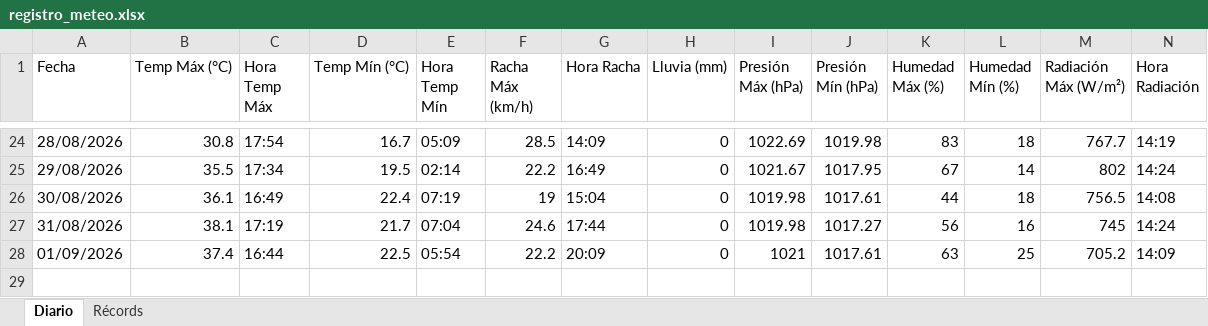
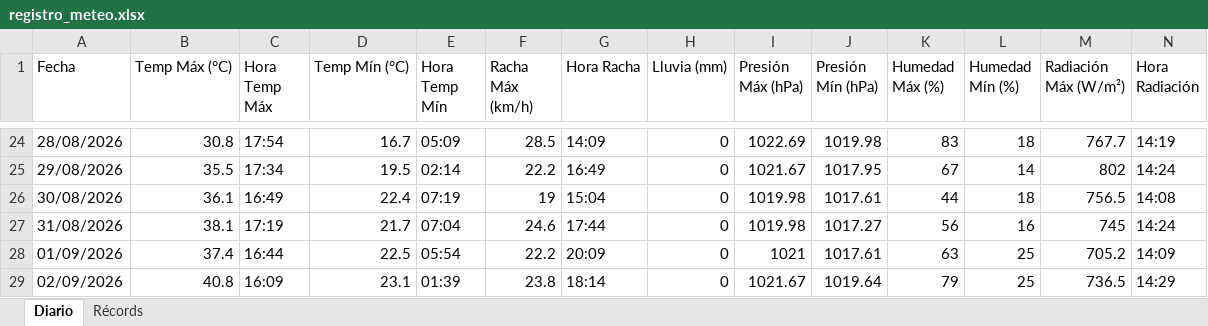
Before and after one commit to bkm13/bot_meteo, an Excel workbook: registro_meteo.xlsx, sheet Diario, drawn as a sheet; only a part is shown, gaps mark what is left out; values as stored, in another font and other column widths than the file's, no borders; rows hold the shown columns only; the diff names each change by its address in the sheet, - before the commit and + after, or states it on an @@ line.

Commit message:
Registro diario 02/09/2026

```diff
--- a/registro_meteo.xlsx (sheet Diario)
+++ b/registro_meteo.xlsx (sheet Diario)
+row 29: 02/09/2026 | 40.8 | 16:09 | 23.1 | 01:39 | 23.8 | 18:14 | 0 | 1021.67 | 1019.64 | 79 | 25 | 736.5 | 14:29
```
Also changed, not shown: 1 other file.
